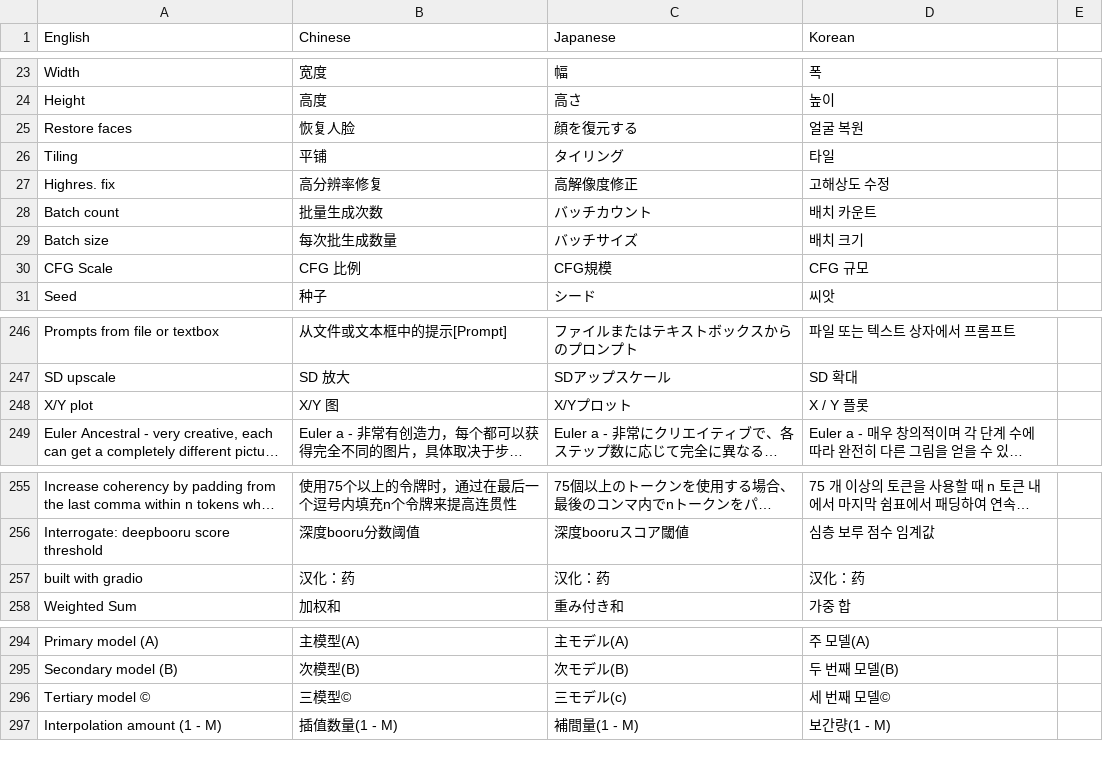
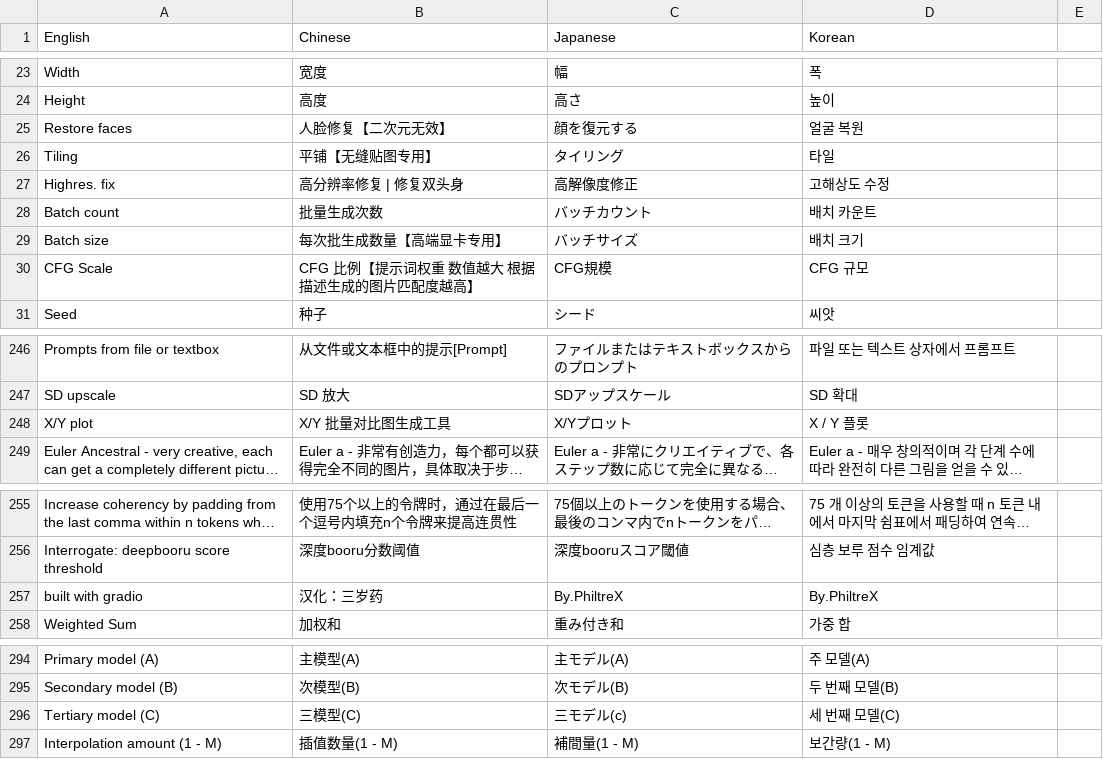
Before and after one commit to LemonDrug/stable-diffusion-webui-localization, a CSV file: Language.csv, drawn as a sheet; only a part is shown, gaps mark what is left out; long unchanged cells end in …; the diff covers the shown part only; the diff names each change by its address in the sheet, - before the commit and + after, or states it on an @@ line.

```diff
--- a/Language.csv
+++ b/Language.csv
-B25 (Chinese): 恢复人脸
+B25 (Chinese): 人脸修复【二次元无效】
-B26 (Chinese): 平铺
+B26 (Chinese): 平铺【无缝贴图专用】
-B27 (Chinese): 高分辨率修复
+B27 (Chinese): 高分辨率修复 | 修复双头身
-B29 (Chinese): 每次批生成数量
+B29 (Chinese): 每次批生成数量【高端显卡专用】
-B30 (Chinese): CFG 比例
+B30 (Chinese): CFG 比例【提示词权重 数值越大 根据描述生成的图片匹配度越高】
-B248 (Chinese): X/Y 图
+B248 (Chinese): X/Y 批量对比图生成工具
-B257 (Chinese): 汉化：药
+B257 (Chinese): 汉化：三岁药
-C257 (Japanese): 汉化：药
+C257 (Japanese): By.PhiltreX
-D257 (Korean): 汉化：药
+D257 (Korean): By.PhiltreX
-A296 (English): Tertiary model ©
+A296 (English): Tertiary model (C)
-B296 (Chinese): 三模型©
+B296 (Chinese): 三模型(C)
-D296 (Korean): 세 번째 모델©
+D296 (Korean): 세 번째 모델(C)
```
Also changed, not shown: 26 added rows elsewhere in this file.
